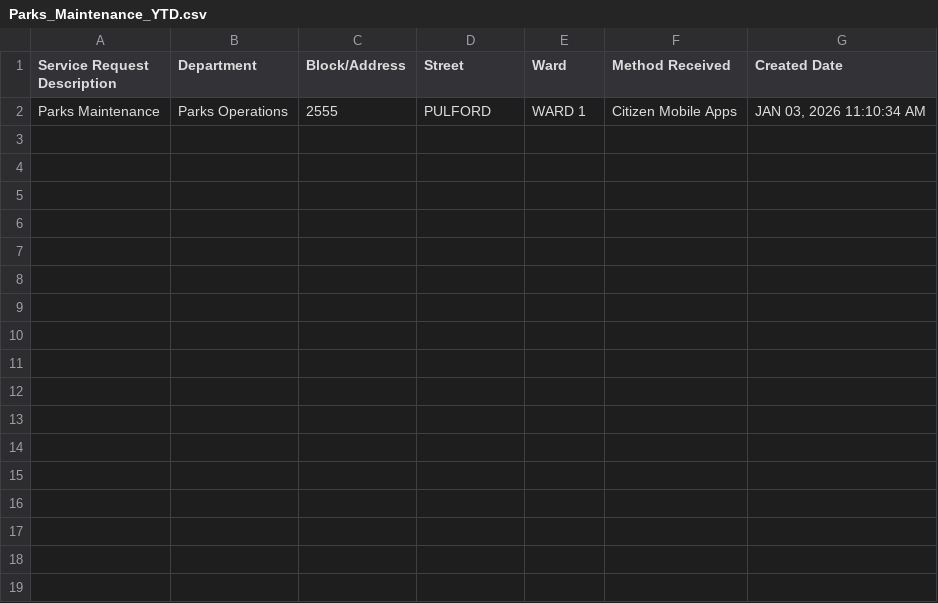
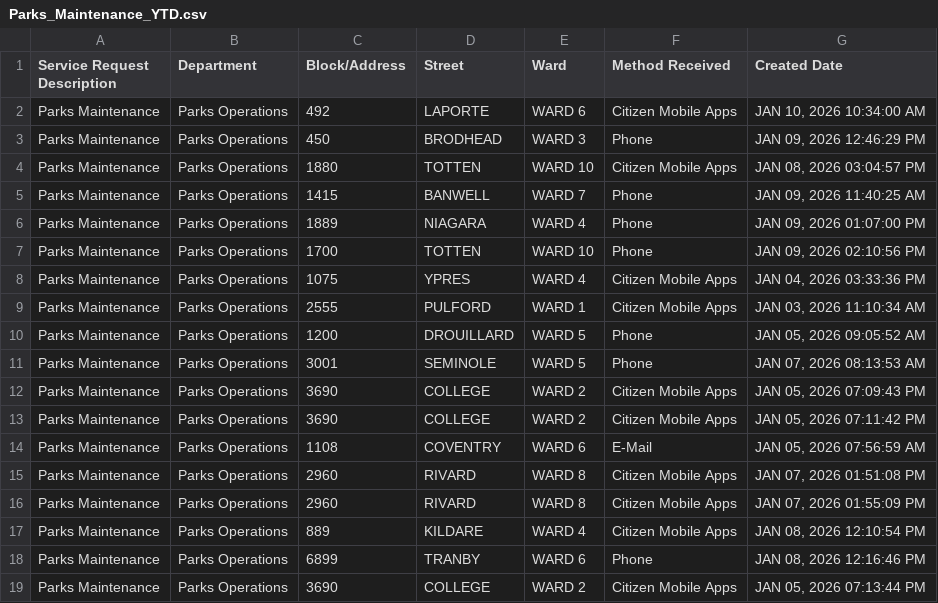
Before and after one commit to dntiontk/windsor-opendata, a CSV file: raw/parks-and-trails/Parks_Maintenance_YTD.csv, drawn as a sheet.

```diff
--- a/raw/parks-and-trails/Parks_Maintenance_YTD.csv
+++ b/raw/parks-and-trails/Parks_Maintenance_YTD.csv
@@ -1,2 +1,19 @@
 "Service Request Description","Department","Block/Address","Street","Ward","Method Received","Created Date"
+"Parks Maintenance","Parks Operations","492","LAPORTE","WARD 6","Citizen Mobile Apps","JAN 10, 2026 10:34:00 AM"
+"Parks Maintenance","Parks Operations","450","BRODHEAD","WARD 3","Phone","JAN 09, 2026 12:46:29 PM"
+"Parks Maintenance","Parks Operations","1880","TOTTEN","WARD 10","Citizen Mobile Apps","JAN 08, 2026 03:04:57 PM"
+"Parks Maintenance","Parks Operations","1415","BANWELL","WARD 7","Phone","JAN 09, 2026 11:40:25 AM"
+"Parks Maintenance","Parks Operations","1889","NIAGARA","WARD 4","Phone","JAN 09, 2026 01:07:00 PM"
+"Parks Maintenance","Parks Operations","1700","TOTTEN","WARD 10","Phone","JAN 09, 2026 02:10:56 PM"
+"Parks Maintenance","Parks Operations","1075","YPRES","WARD 4","Citizen Mobile Apps","JAN 04, 2026 03:33:36 PM"
 "Parks Maintenance","Parks Operations","2555","PULFORD","WARD 1","Citizen Mobile Apps","JAN 03, 2026 11:10:34 AM"
+"Parks Maintenance","Parks Operations","1200","DROUILLARD","WARD 5","Phone","JAN 05, 2026 09:05:52 AM"
+"Parks Maintenance","Parks Operations","3001","SEMINOLE","WARD 5","Phone","JAN 07, 2026 08:13:53 AM"
+"Parks Maintenance","Parks Operations","3690","COLLEGE","WARD 2","Citizen Mobile Apps","JAN 05, 2026 07:09:43 PM"
+"Parks Maintenance","Parks Operations","3690","COLLEGE","WARD 2","Citizen Mobile Apps","JAN 05, 2026 07:11:42 PM"
+"Parks Maintenance","Parks Operations","1108","COVENTRY","WARD 6","E-Mail","JAN 05, 2026 07:56:59 AM"
+"Parks Maintenance","Parks Operations","2960","RIVARD","WARD 8","Citizen Mobile Apps","JAN 07, 2026 01:51:08 PM"
+"Parks Maintenance","Parks Operations","2960","RIVARD","WARD 8","Citizen Mobile Apps","JAN 07, 2026 01:55:09 PM"
+"Parks Maintenance","Parks Operations","889","KILDARE","WARD 4","Citizen Mobile Apps","JAN 08, 2026 12:10:54 PM"
+"Parks Maintenance","Parks Operations","6899","TRANBY","WARD 6","Phone","JAN 08, 2026 12:16:46 PM"
+"Parks Maintenance","Parks Operations","3690","COLLEGE","WARD 2","Citizen Mobile Apps","JAN 05, 2026 07:13:44 PM"
```
Also changed, not shown: raw/garbage/Garbage_Preparation_YTD.csv, raw/parking/3Day_Parking_Infraction_YTD.csv, 19 other files.
